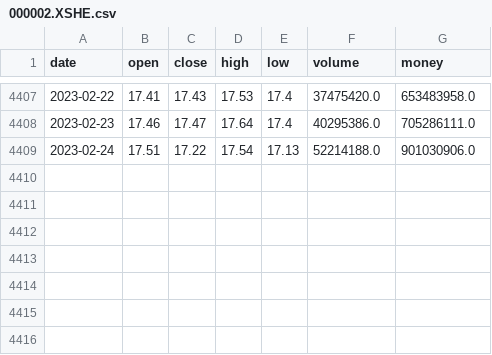
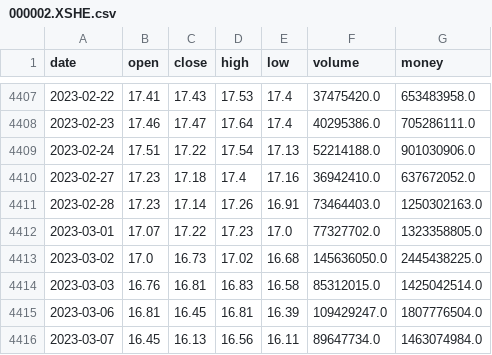
Before and after one commit to graywp/trading, a CSV file: output/price/000002.XSHE.csv, drawn as a sheet; only a part is shown, gaps mark what is left out.

```diff
--- a/output/price/000002.XSHE.csv
+++ b/output/price/000002.XSHE.csv
@@ -4409 +4409,8 @@ date,open,close,high,low,volume,money
 2023-02-24,17.51,17.22,17.54,17.13,52214188.0,901030906.0
+2023-02-27,17.23,17.18,17.4,17.16,36942410.0,637672052.0
+2023-02-28,17.23,17.14,17.26,16.91,73464403.0,1250302163.0
+2023-03-01,17.07,17.22,17.23,17.0,77327702.0,1323358805.0
+2023-03-02,17.0,16.73,17.02,16.68,145636050.0,2445438225.0
+2023-03-03,16.76,16.81,16.83,16.58,85312015.0,1425042514.0
+2023-03-06,16.81,16.45,16.81,16.39,109429247.0,1807776504.0
+2023-03-07,16.45,16.13,16.56,16.11,89647734.0,1463074984.0
```
Also changed, not shown: output/price/000001.XSHE.csv, output/price/000006.XSHE.csv, 14 other files.
